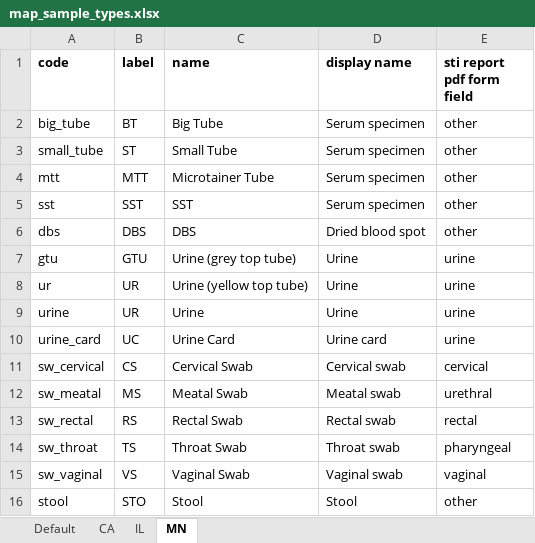
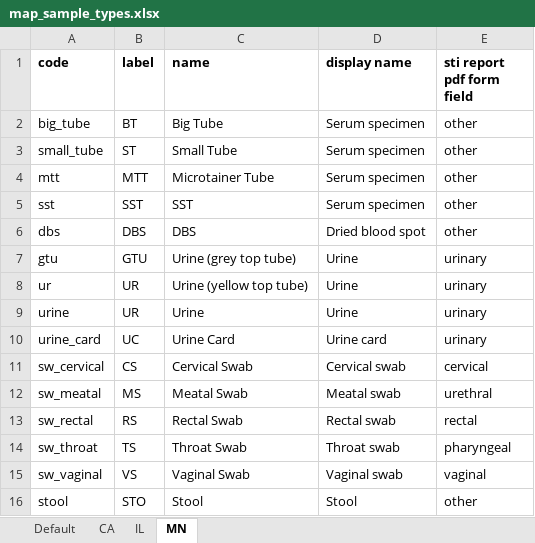
Before and after one commit to usbtl/sti-rules, an Excel workbook: rules/map_sample_types.xlsx, sheet MN, drawn as a sheet; values as stored, in another font and other column widths than the file's, no borders; the diff names each change by its address in the sheet, - before the commit and + after, or states it on an @@ line.

```diff
--- a/rules/map_sample_types.xlsx (sheet MN)
+++ b/rules/map_sample_types.xlsx (sheet MN)
-E7:E10 (sti report pdf form field): urine
+E7:E10 (sti report pdf form field): urinary
```
Also changed, not shown: 2 other files.
